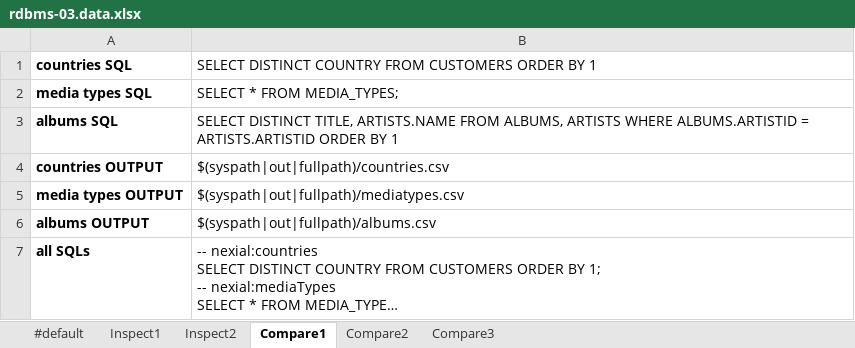
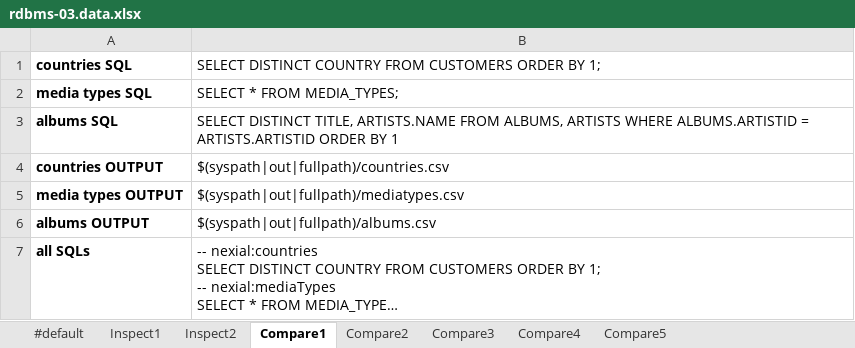
Before and after one commit to nexiality/tutorials, an Excel workbook: artifact/data/rdbms-03.data.xlsx, sheet Compare1, drawn as a sheet; long unchanged cells end in …; values as stored, in another font and other column widths than the file's, no borders; conditional formats not drawn; the diff names each change by its address in the sheet, - before the commit and + after, or states it on an @@ line.

```diff
--- a/artifact/data/rdbms-03.data.xlsx (sheet Compare1)
+++ b/artifact/data/rdbms-03.data.xlsx (sheet Compare1)
+sheet tab: Compare4
+sheet tab: Compare5
-B1: …ORDER BY 1
+B1: …ORDER BY 1;
```
Also changed, not shown: artifact/data/rdbms-05.data.xlsx, artifact/data/rdbms-08.data.xlsx, 11 other files.
